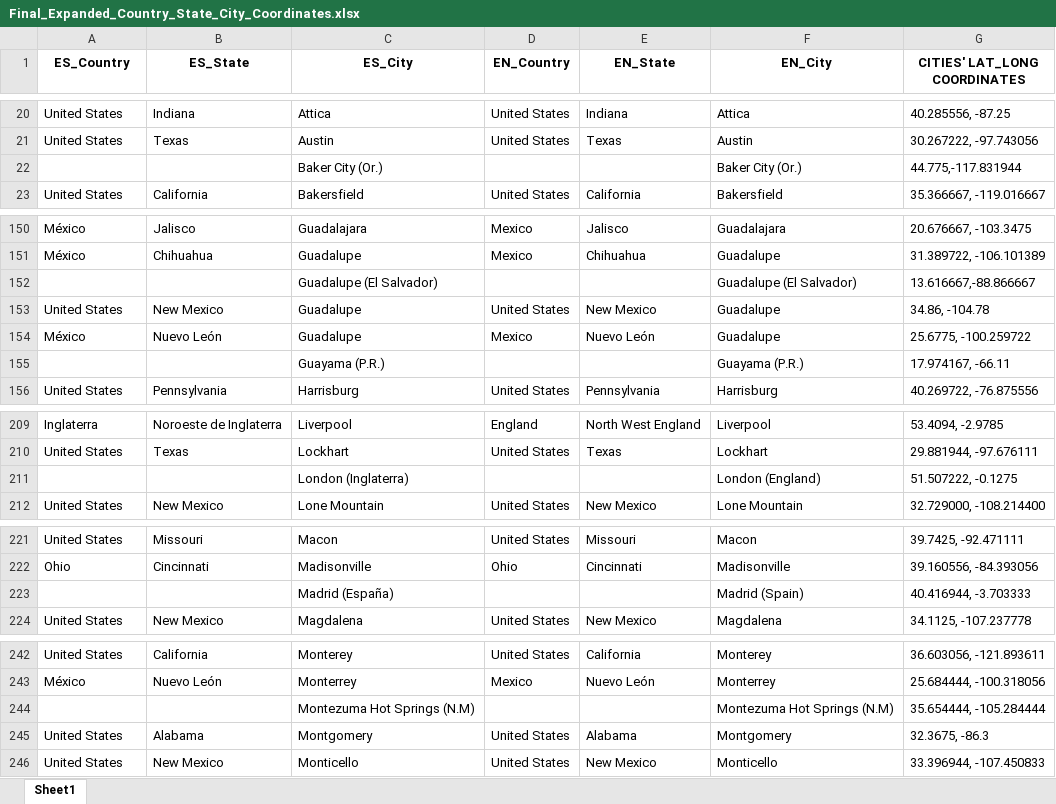
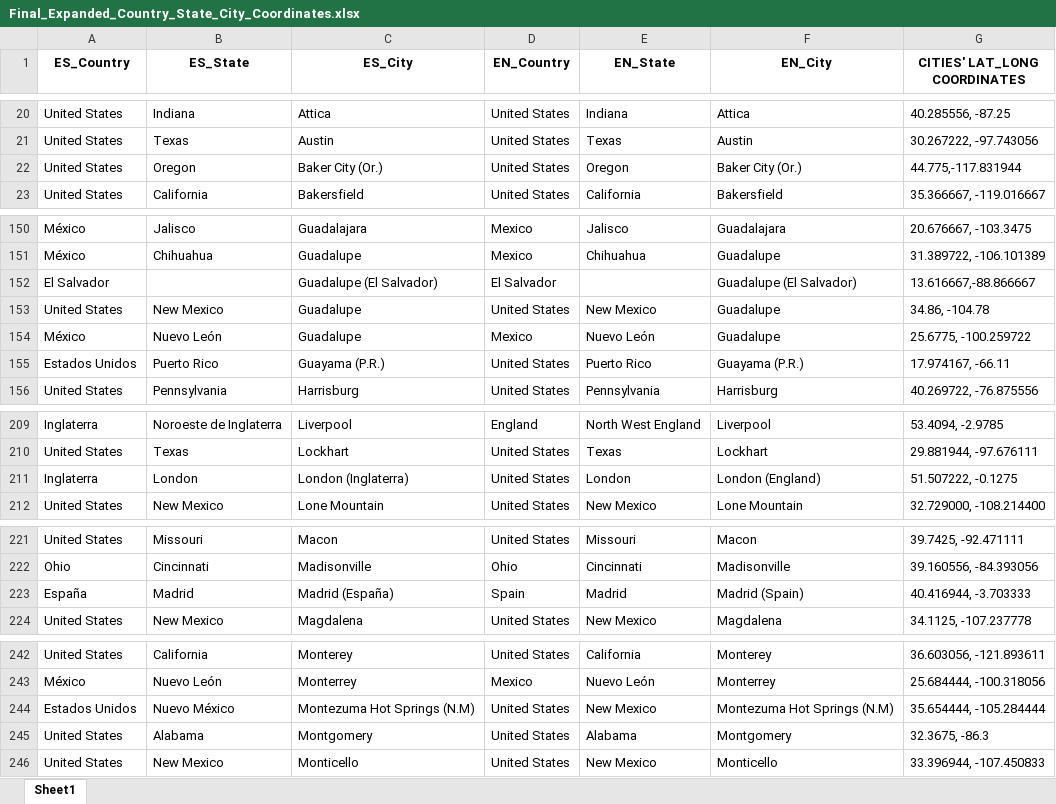
Before and after one commit to shrek2fan/MetadataProject, an Excel workbook: Final_Expanded_Country_State_City_Coordinates.xlsx, sheet Sheet1, drawn as a sheet; only a part is shown, gaps mark what is left out; values as stored, in another font and other column widths than the file's, no borders; the diff covers the shown part only; the diff names each change by its address in the sheet, - before the commit and + after, or states it on an @@ line.

```diff
--- a/Final_Expanded_Country_State_City_Coordinates.xlsx (sheet Sheet1)
+++ b/Final_Expanded_Country_State_City_Coordinates.xlsx (sheet Sheet1)
-A22 (ES_Country): (empty)
+A22 (ES_Country): United States
-B22 (ES_State): (empty)
+B22 (ES_State): Oregon
-D22 (EN_Country): (empty)
+D22 (EN_Country): United States
-E22 (EN_State): (empty)
+E22 (EN_State): Oregon
-A152 (ES_Country): (empty)
+A152 (ES_Country): El Salvador
-D152 (EN_Country): (empty)
+D152 (EN_Country): El Salvador
-A155 (ES_Country): (empty)
+A155 (ES_Country): Estados Unidos
-B155 (ES_State): (empty)
+B155 (ES_State): Puerto Rico
-D155 (EN_Country): (empty)
+D155 (EN_Country): United States
-E155 (EN_State): (empty)
+E155 (EN_State): Puerto Rico
-A211 (ES_Country): (empty)
+A211 (ES_Country): Inglaterra
-B211 (ES_State): (empty)
+B211 (ES_State): London
-D211 (EN_Country): (empty)
+D211 (EN_Country): United States
-E211 (EN_State): (empty)
+E211 (EN_State): London
-A223 (ES_Country): (empty)
+A223 (ES_Country): España
-B223 (ES_State): (empty)
+B223 (ES_State): Madrid
-D223 (EN_Country): (empty)
+D223 (EN_Country): Spain
-E223 (EN_State): (empty)
+E223 (EN_State): Madrid
-A244 (ES_Country): (empty)
+A244 (ES_Country): Estados Unidos
-B244 (ES_State): (empty)
+B244 (ES_State): Nuevo México
-D244 (EN_Country): (empty)
+D244 (EN_Country): United States
-E244 (EN_State): (empty)
+E244 (EN_State): New Mexico
```
Also changed, not shown: 60 edited cells elsewhere in this sheet, 1 other file.
